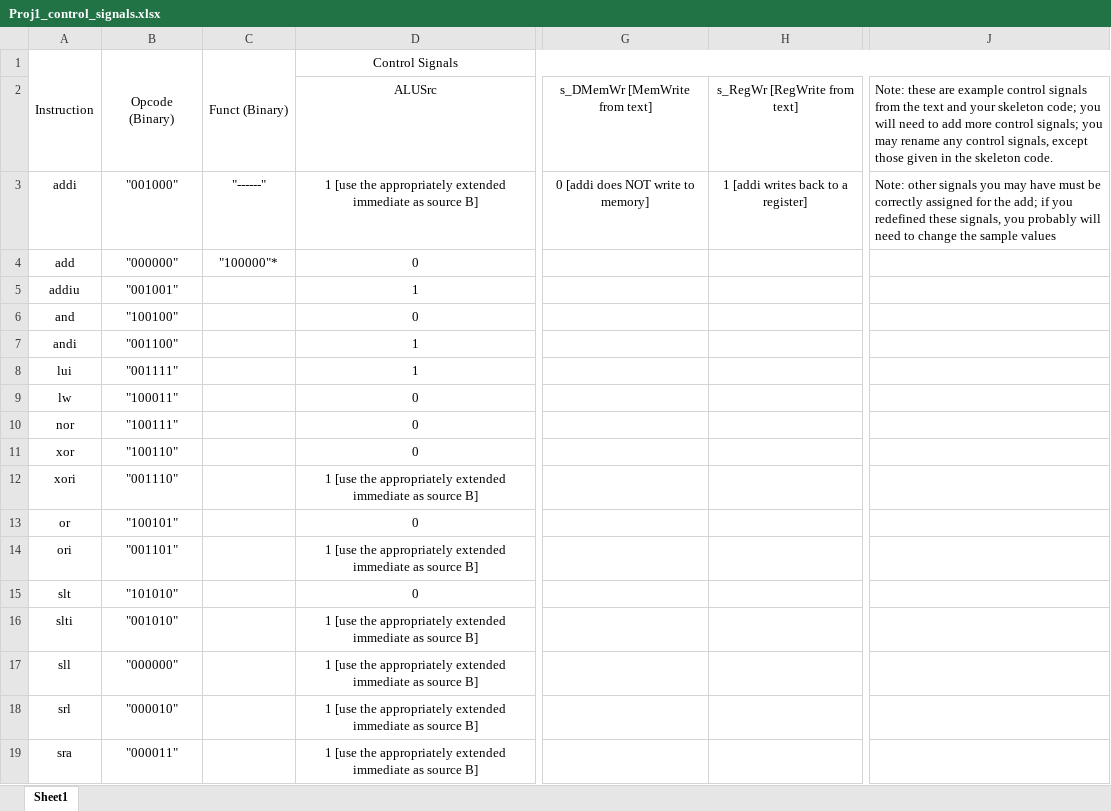
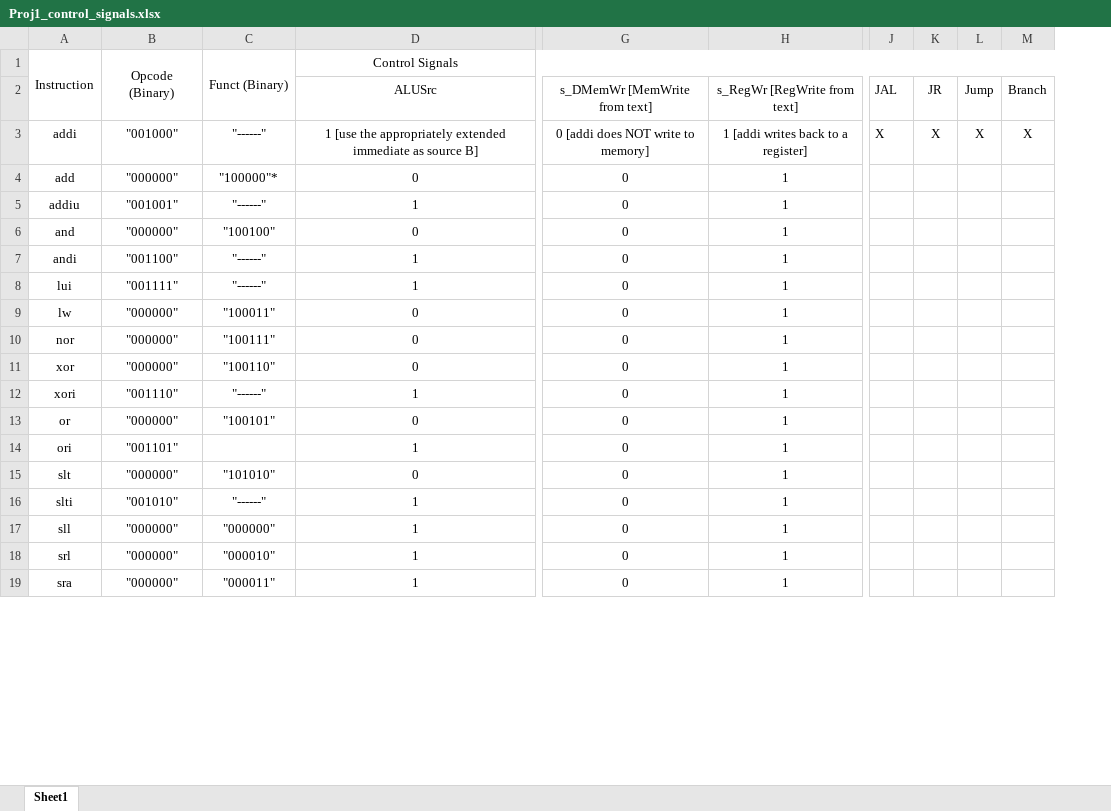
Before and after one commit to JoshuaArceo/CprE-381-Project-Part-1, an Excel workbook: Proj1_control_signals.xlsx, sheet Sheet1, drawn as a sheet; only a part is shown, gaps mark what is left out; values as stored, in another font and other column widths than the file's, no borders; removed rows and columns are numbered as before the commit, all else as after; the diff covers the shown part only; the diff names each change by its address in the sheet, - before the commit and + after, or states it on an @@ line.

```diff
--- a/Proj1_control_signals.xlsx (sheet Sheet1)
+++ b/Proj1_control_signals.xlsx (sheet Sheet1)
-column C, rows 1-4: Funct (Binary) |  | "------" | "100000"*
+column C, rows 1-19: Funct (Binary) |  | "------" | "100000"* | "------" | "100100" | "------" | "------" | "100011" | "100111" | "100110" | "------" | "100101" |  | "101010" | "------" | "000000" | "000010" | "000011"
-column G (s_DMemWr [MemWrite from text]), row 3: 0 [addi does NOT write to memory]
-column H (s_RegWr [RegWrite from text]), row 3: 1 [addi writes back to a register]
+column G (s_DMemWr [MemWrite from text]), rows 3-19: 0 [addi does NOT write to memory] | 0 | 0 | 0 | 0 | 0 | 0 | 0 | 0 | 0 | 0 | 0 | 0 | 0 | 0 | 0 | 0
+column H (s_RegWr [RegWrite from text]), rows 3-19: 1 [addi writes back to a register] | 1 | 1 | 1 | 1 | 1 | 1 | 1 | 1 | 1 | 1 | 1 | 1 | 1 | 1 | 1 | 1
-column J, rows 2-3: Note: these are example control signals from the text and your skeleton code; you will need to add more control signals; you may rename any control signals, except those given in the skeleton code. | Note: other signals you may have must be correctly assigned for the add; if you redefined these signals, you probably will need to change the sample values
+column J (JAL), row 3: X
+column K (JR), row 3: X
+column L (Jump), row 3: X
+column M (Branch), row 3: X
-B6: "100100"
+B6: "000000"
-B9: "100011"
+B9: "000000"
-B10: "100111"
+B10: "000000"
-B11: "100110"
+B11: "000000"
-D12 (ALUSrc): 1 [use the appropriately extended immediate as source B]
+D12 (ALUSrc): 1
-B13: "100101"
+B13: "000000"
-D14 (ALUSrc): 1 [use the appropriately extended immediate as source B]
+D14 (ALUSrc): 1
-B15: "101010"
+B15: "000000"
-D16:D19 (ALUSrc): 1 [use the appropriately extended immediate as source B]
+D16:D19 (ALUSrc): 1
-B18: "000010"
+B18: "000000"
-B19: "000011"
+B19: "000000"
```
Also changed, not shown: 15 removed rows, 3 added columns and 19 edited cells elsewhere in this sheet, 7 other files.
